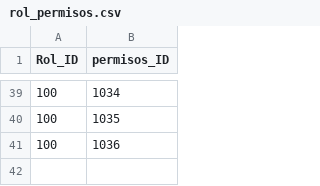
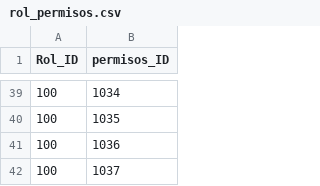
Before and after one commit to fcataniae/seminario, a CSV file: backend-application/backend/src/main/resources/db/csv/rol_permisos.csv, drawn as a sheet; only a part is shown, gaps mark what is left out.

```diff
--- a/backend-application/backend/src/main/resources/db/csv/rol_permisos.csv
+++ b/backend-application/backend/src/main/resources/db/csv/rol_permisos.csv
@@ -41 +41,2 @@ Rol_ID,permisos_ID
 100,1036
+100,1037
```
Also changed, not shown: backend-application/backend/src/main/resources/db/csv/permisos.csv, 18 other files.
